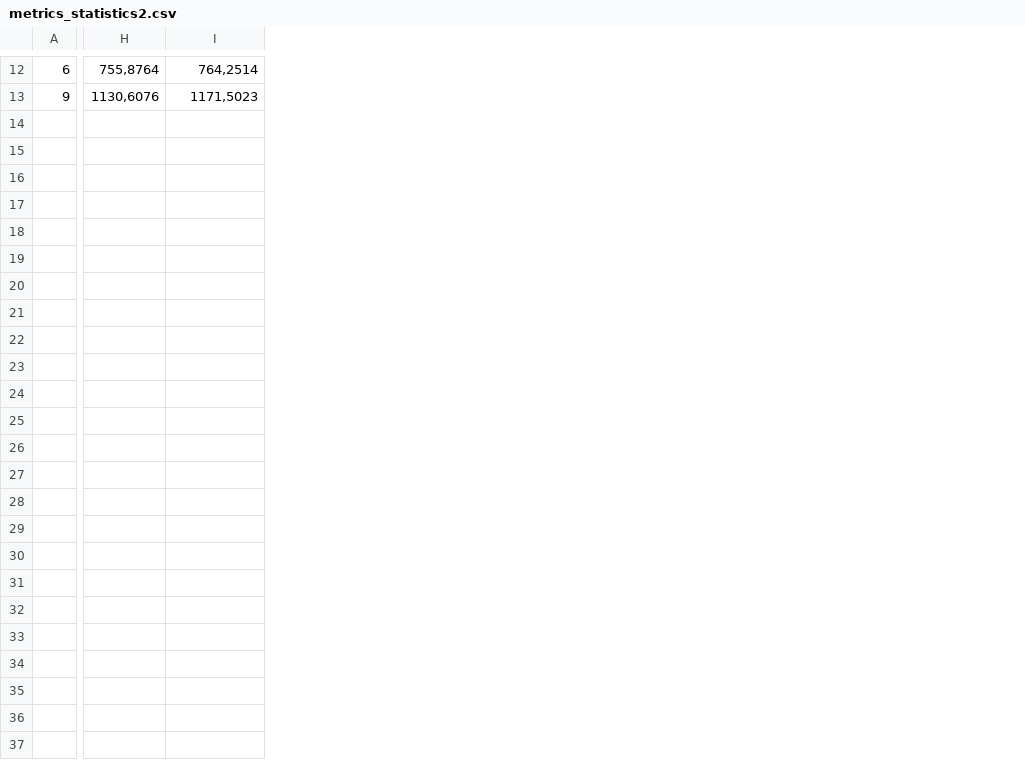
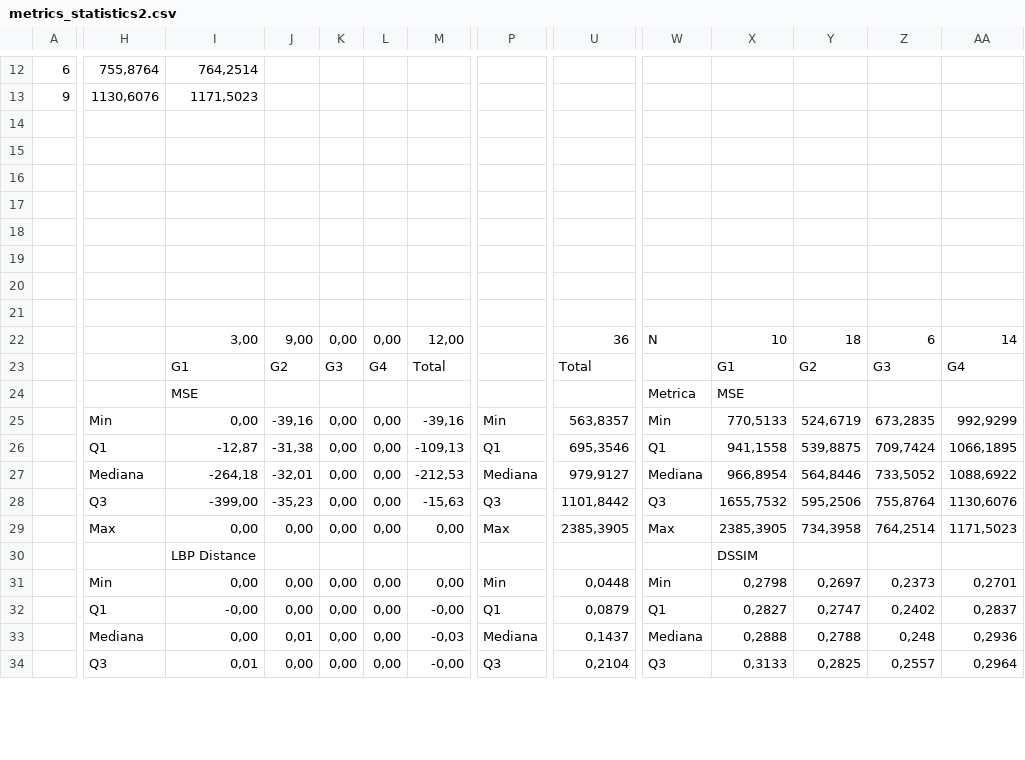
Before and after one commit to lucterres/textureSSD, a CSV file: result/metrics_statistics2.csv, drawn as a sheet; only a part is shown, gaps mark what is left out; removed rows and columns are numbered as before the commit, all else as after; rows hold the shown columns only; the diff covers the shown part only; the diff names each change by its address in the sheet, - before the commit and + after, or states it on an @@ line.

```diff
--- a/result/metrics_statistics2.csv
+++ b/result/metrics_statistics2.csv
+column J, rows 22-34: 9,00 | G2 |  | -39,16 | -31,38 | -32,01 | -35,23 | 0,00 |  | 0,00 | 0,00 | 0,01 | 0,00
+column K, rows 22-34: 0,00 | G3 |  | 0,00 | 0,00 | 0,00 | 0,00 | 0,00 |  | 0,00 | 0,00 | 0,00 | 0,00
+column L, rows 22-34: 0,00 | G4 |  | 0,00 | 0,00 | 0,00 | 0,00 | 0,00 |  | 0,00 | 0,00 | 0,00 | 0,00
+column M, rows 22-34: 12,00 | Total |  | -39,16 | -109,13 | -212,53 | -15,63 | 0,00 |  | 0,00 | -0,00 | -0,03 | -0,00
+column P, rows 25-34: Min | Q1 | Mediana | Q3 | Max |  | Min | Q1 | Mediana | Q3
+column U, rows 22-34: 36 | Total |  | 563,8357 | 695,3546 | 979,9127 | 1101,8442 | 2385,3905 |  | 0,0448 | 0,0879 | 0,1437 | 0,2104
+column W, rows 22-34: N |  | Metrica | Min | Q1 | Mediana | Q3 | Max |  | Min | Q1 | Mediana | Q3
+column X, rows 22-34: 10 | G1 | MSE | 770,5133 | 941,1558 | 966,8954 | 1655,7532 | 2385,3905 | DSSIM | 0,2798 | 0,2827 | 0,2888 | 0,3133
+column Y, rows 22-34: 18 | G2 |  | 524,6719 | 539,8875 | 564,8446 | 595,2506 | 734,3958 |  | 0,2697 | 0,2747 | 0,2788 | 0,2825
+column Z, rows 22-34: 6 | G3 |  | 673,2835 | 709,7424 | 733,5052 | 755,8764 | 764,2514 |  | 0,2373 | 0,2402 | 0,248 | 0,2557
+column AA, rows 22-34: 14 | G4 |  | 992,9299 | 1066,1895 | 1088,6922 | 1130,6076 | 1171,5023 |  | 0,2701 | 0,2837 | 0,2936 | 0,2964
+row 19: (empty)
+row 20: (empty)
+row 21: (empty)
-I22: (empty)
+I22: 3,00
-I23: (empty)
+I23: G1
-I24: (empty)
+I24: MSE
-H25: (empty)
+H25: Min
-I25: (empty)
+I25: 0,00
-H26: (empty)
+H26: Q1
-I26: (empty)
+I26: -12,87
-H27: (empty)
+H27: Mediana
-I27: (empty)
+I27: -264,18
-H28: (empty)
+H28: Q3
-I28: (empty)
+I28: -399,00
-H29: (empty)
+H29: Max
-I29: (empty)
+I29: 0,00
-row 27: (empty)
-row 28: (empty)
-row 29: (empty)
-row 30: (empty)
-row 31: (empty)
-row 32: (empty)
-I30: (empty)
+I30: LBP Distance
-H31: (empty)
+H31: Min
-I31: (empty)
+I31: 0,00
-H32: (empty)
+H32: Q1
-I32: (empty)
+I32: -0,00
-H33: (empty)
+H33: Mediana
-I33: (empty)
+I33: 0,00
-H34: (empty)
+H34: Q3
-I34: (empty)
+I34: 0,01
```
Also changed, not shown: 6 added rows, 4 added columns and 2 edited cells elsewhere in this file, 11 other files.
